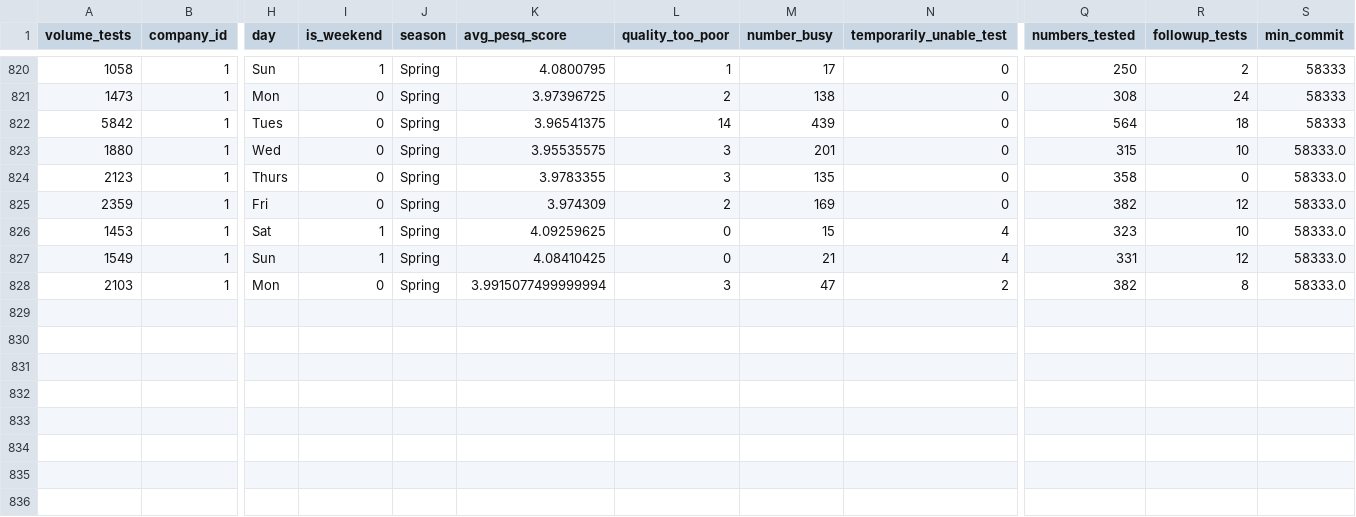
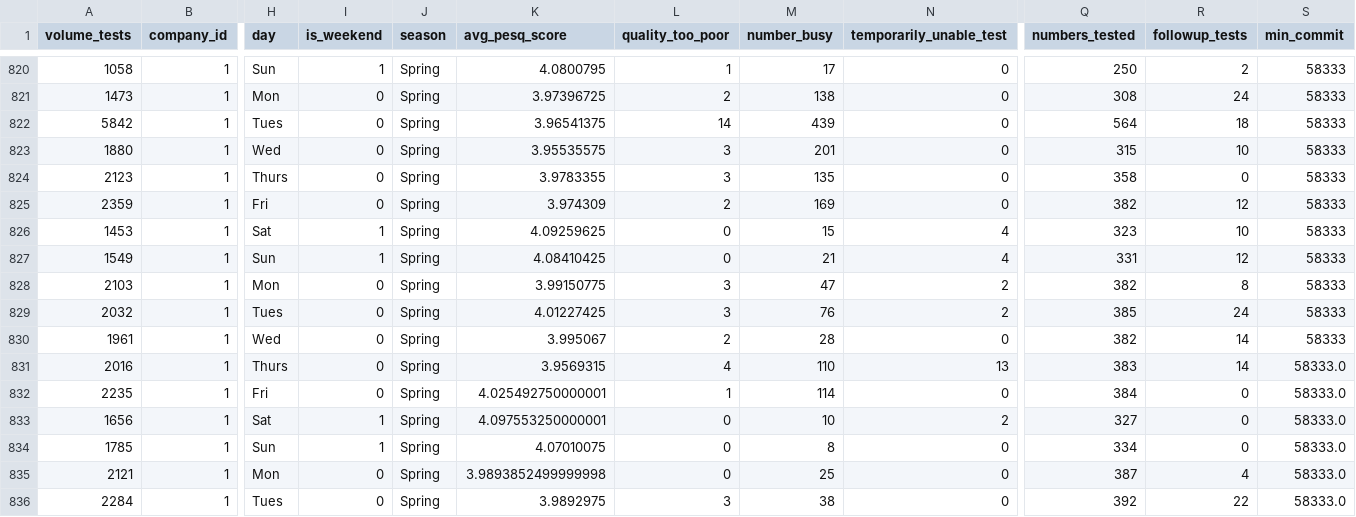
Before and after one commit to Shane-Bowen/fyp_flask_webapp, a CSV file: reports/company_report_1.csv, drawn as a sheet; only a part is shown, gaps mark what is left out; rows hold the shown columns only; the diff names each change by its address in the sheet, - before the commit and + after, or states it on an @@ line.

```diff
--- a/reports/company_report_1.csv
+++ b/reports/company_report_1.csv
-S823:S828 (min_commit): 58333.0
+S823:S828 (min_commit): 58333
-K828 (avg_pesq_score): 3.9915077499999994
+K828 (avg_pesq_score): 3.99150775
+row 829: 2032 | 1 | Tues | 0 | Spring | 4.01227425 | 3 | 76 | 2 | 385 | 24 | 58333
+row 830: 1961 | 1 | Wed | 0 | Spring | 3.995067 | 2 | 28 | 0 | 382 | 14 | 58333
+row 831: 2016 | 1 | Thurs | 0 | Spring | 3.9569315 | 4 | 110 | 13 | 383 | 14 | 58333.0
+row 832: 2235 | 1 | Fri | 0 | Spring | 4.025492750000001 | 1 | 114 | 0 | 384 | 0 | 58333.0
+row 833: 1656 | 1 | Sat | 1 | Spring | 4.097553250000001 | 0 | 10 | 2 | 327 | 0 | 58333.0
+row 834: 1785 | 1 | Sun | 1 | Spring | 4.07010075 | 0 | 8 | 0 | 334 | 0 | 58333.0
+row 835: 2121 | 1 | Mon | 0 | Spring | 3.9893852499999998 | 0 | 25 | 0 | 387 | 4 | 58333.0
+row 836: 2284 | 1 | Tues | 0 | Spring | 3.9892975 | 3 | 38 | 0 | 392 | 22 | 58333.0
```
Also changed, not shown: reports/company_report_17.csv, reports/company_report_2.csv, 8 other files.
